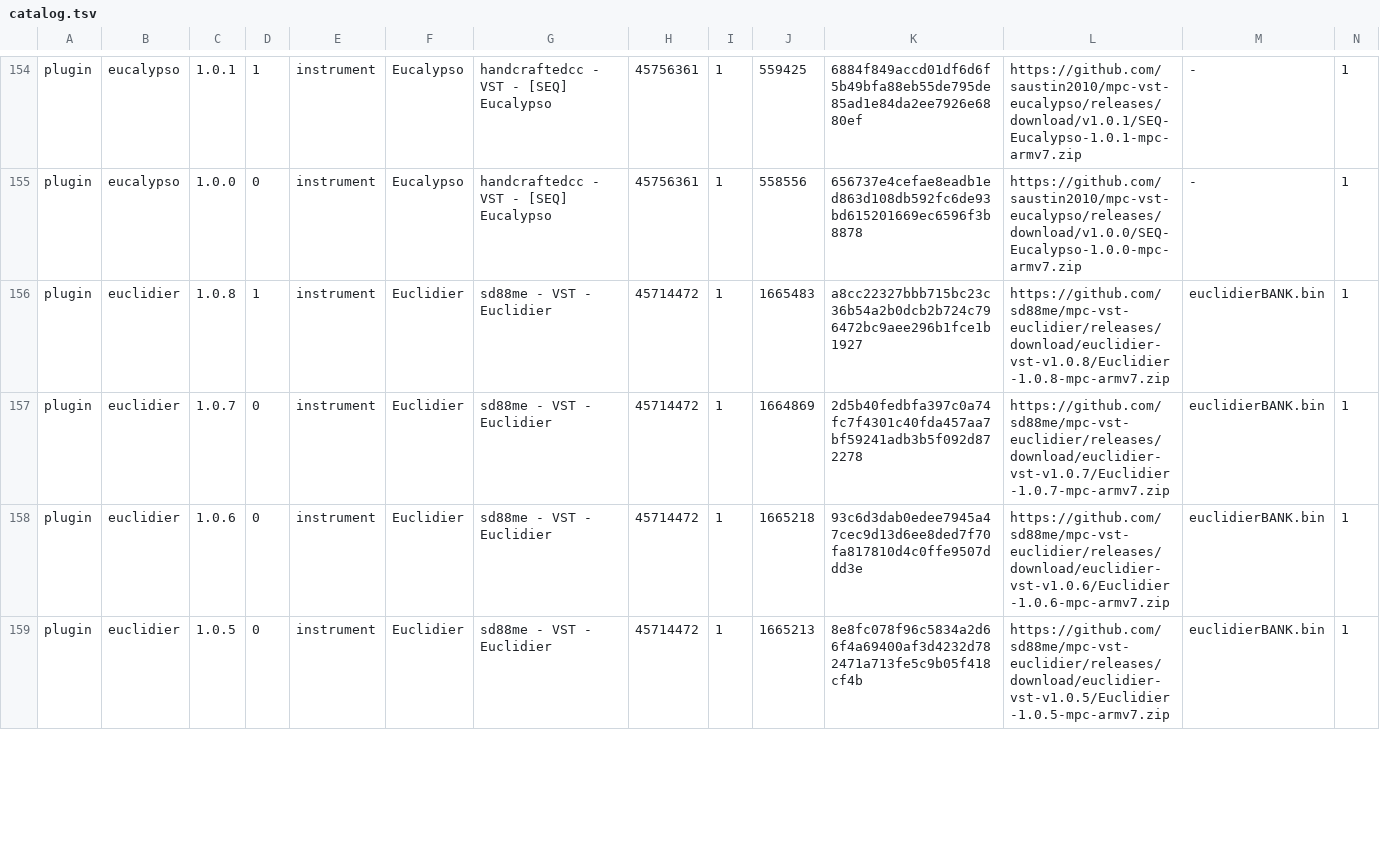
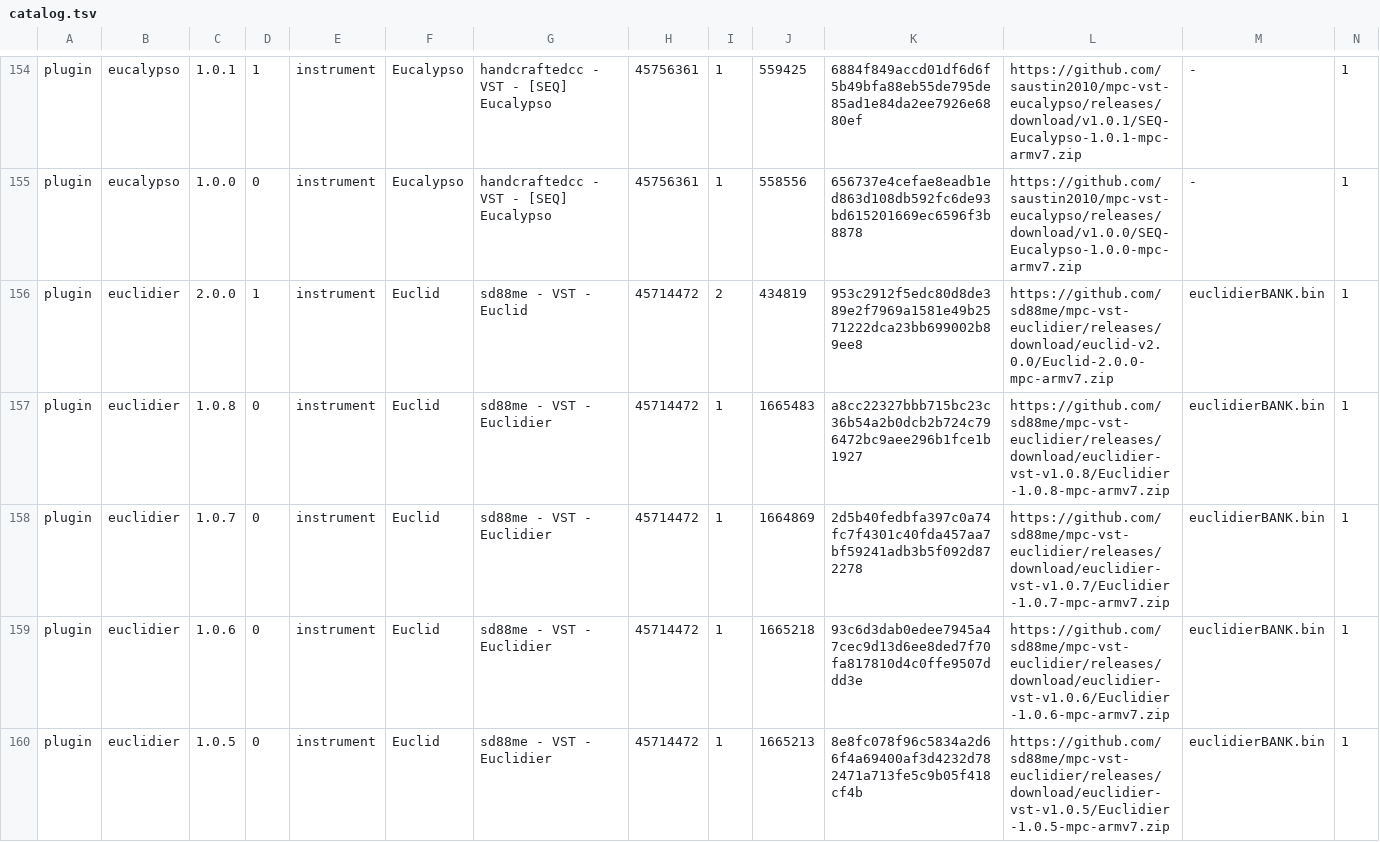
Before and after one commit to sd88me/sd88me.github.io, a TSV file: mpc-vst-plugins/catalog.tsv, drawn as a sheet; only a part is shown, gaps mark what is left out; addresses are those after the commit; rows hold the shown columns only; the diff covers the shown part only; the diff names each change by its address in the sheet, - before the commit and + after, or states it on an @@ line.

Commit message:
Mirror the catalog from open-mpc/mpc-vst-plugins@00b4923

```diff
--- a/mpc-vst-plugins/catalog.tsv
+++ b/mpc-vst-plugins/catalog.tsv
+row 156: plugin | euclidier | 2.0.0 | 1 | instrument | Euclid | sd88me - VST - Euclid | 45714472 | 2 | 434819 | 953c2912f5edc80d8de389e2f7969a1581e49b2571222dca23bb699002b89ee8 | https://github.com/sd88me/mpc-vst-euclidier/releases/download/euclid-v2.0.0/Euclid-2.0.0-mpc-armv7.zip | euclidierBANK.bin | 1
-D157: 1
+D157: 0
-F157:F160: Euclidier
+F157:F160: Euclid
```
Also changed, not shown: 2 added rows and 6 edited cells elsewhere in this file, 2 other files.
